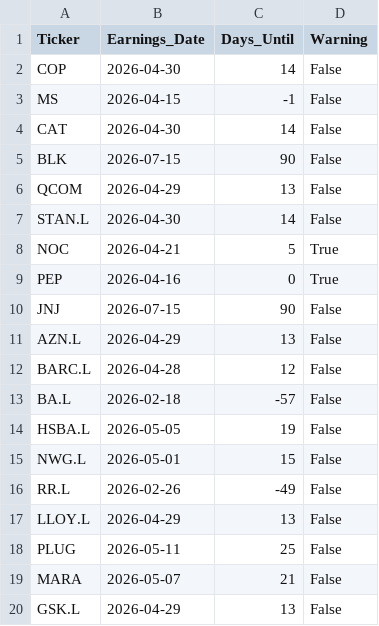
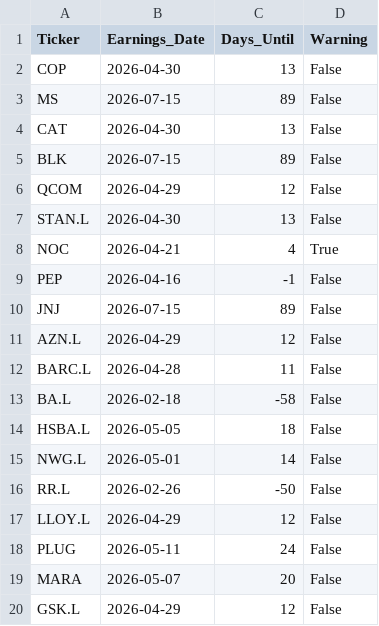
Before and after one commit to garywoodham/woody_stocks, a CSV file: earnings_calendar.csv, drawn as a sheet.

```diff
--- a/earnings_calendar.csv
+++ b/earnings_calendar.csv
@@ -1,20 +1,20 @@
 Ticker,Earnings_Date,Days_Until,Warning
-COP,2026-04-30,14,False
-MS,2026-04-15,-1,False
-CAT,2026-04-30,14,False
-BLK,2026-07-15,90,False
-QCOM,2026-04-29,13,False
-STAN.L,2026-04-30,14,False
-NOC,2026-04-21,5,True
-PEP,2026-04-16,0,True
-JNJ,2026-07-15,90,False
-AZN.L,2026-04-29,13,False
-BARC.L,2026-04-28,12,False
-BA.L,2026-02-18,-57,False
-HSBA.L,2026-05-05,19,False
-NWG.L,2026-05-01,15,False
-RR.L,2026-02-26,-49,False
-LLOY.L,2026-04-29,13,False
-PLUG,2026-05-11,25,False
-MARA,2026-05-07,21,False
-GSK.L,2026-04-29,13,False
+COP,2026-04-30,13,False
+MS,2026-07-15,89,False
+CAT,2026-04-30,13,False
+BLK,2026-07-15,89,False
+QCOM,2026-04-29,12,False
+STAN.L,2026-04-30,13,False
+NOC,2026-04-21,4,True
+PEP,2026-04-16,-1,False
+JNJ,2026-07-15,89,False
+AZN.L,2026-04-29,12,False
+BARC.L,2026-04-28,11,False
+BA.L,2026-02-18,-58,False
+HSBA.L,2026-05-05,18,False
+NWG.L,2026-05-01,14,False
+RR.L,2026-02-26,-50,False
+LLOY.L,2026-04-29,12,False
+PLUG,2026-05-11,24,False
+MARA,2026-05-07,20,False
+GSK.L,2026-04-29,12,False
```
Also changed, not shown: daily_signals.csv, data/predictions_log.csv, 4 other files.
